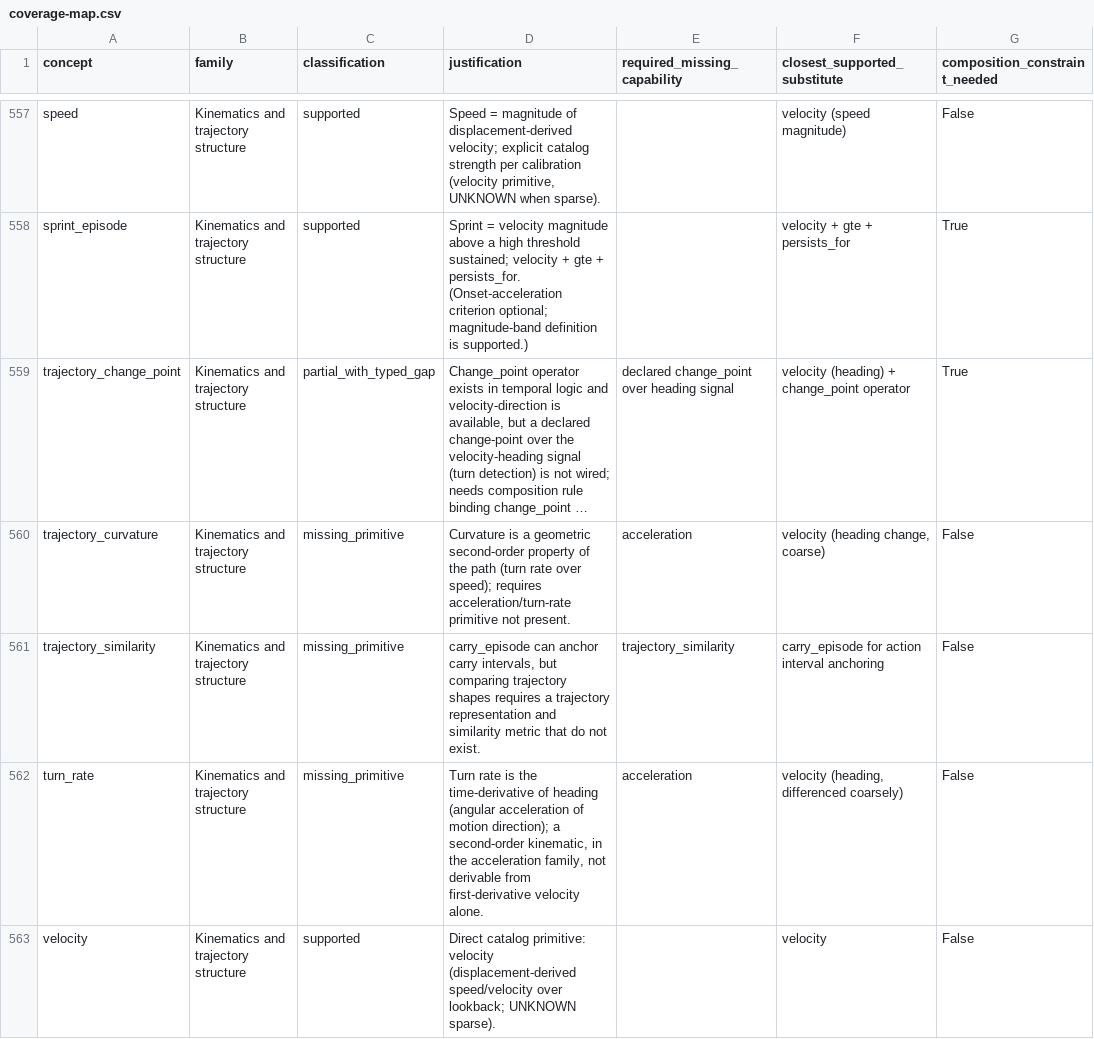
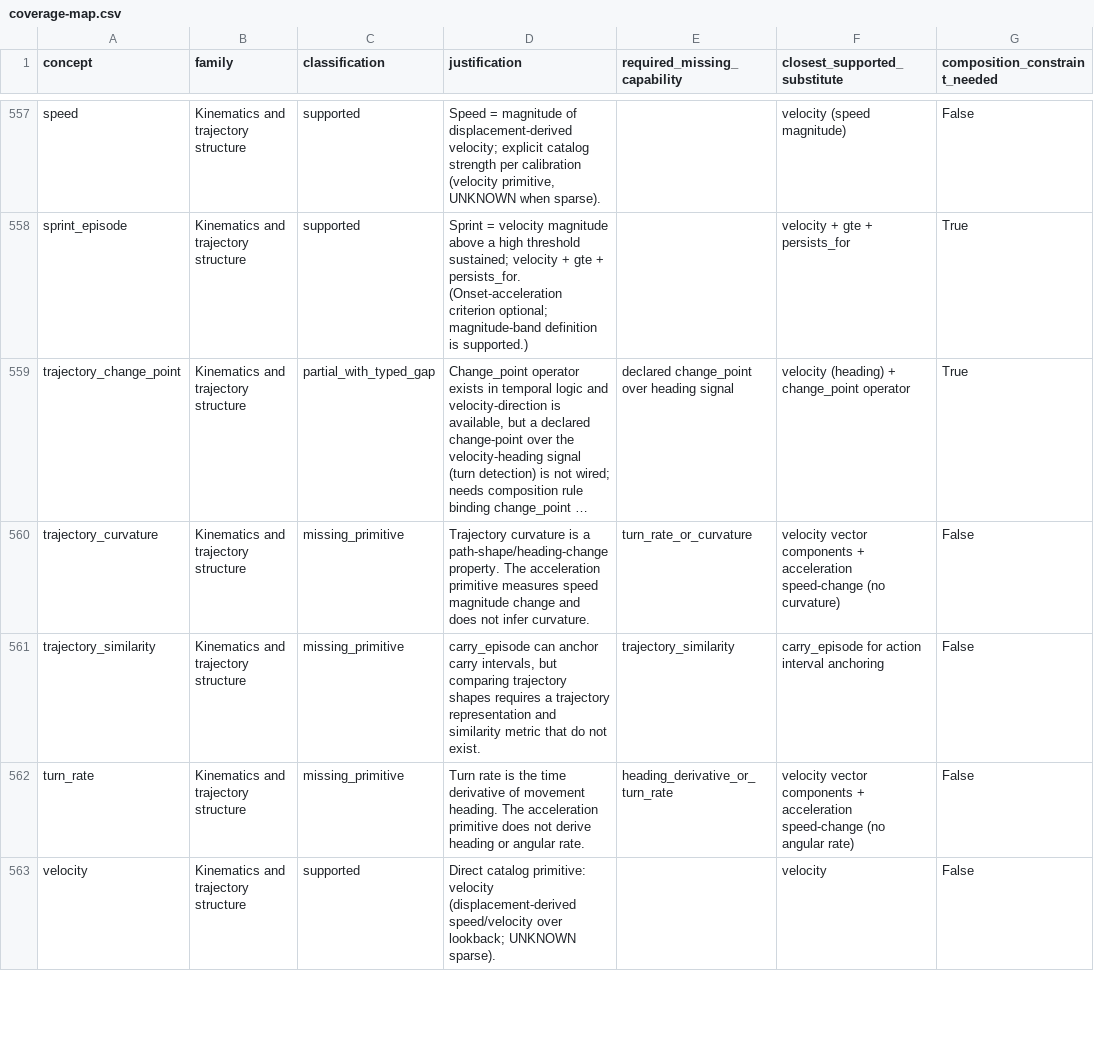
Before and after one commit to LuisRevillaM/priori, a CSV file: generated/coverage-map.csv, drawn as a sheet; only a part is shown, gaps mark what is left out; long unchanged cells end in …; the diff covers the shown part only; the diff names each change by its address in the sheet, - before the commit and + after, or states it on an @@ line.

```diff
--- a/generated/coverage-map.csv
+++ b/generated/coverage-map.csv
-D560 (justification): Curvature is a geometric second-order property of the path (turn rate over speed); requires acceleration/turn-rate primitive not present.
+D560 (justification): Trajectory curvature is a path-shape/heading-change property. The acceleration primitive measures speed magnitude change and does not infer curvature.
-E560 (required_missing_capability): acceleration
+E560 (required_missing_capability): turn_rate_or_curvature
-F560 (closest_supported_substitute): velocity (heading change, coarse)
+F560 (closest_supported_substitute): velocity vector components + acceleration speed-change (no curvature)
-D562 (justification): …is the time-derivative of heading (angular acceleration of motion direction); a second-order kinematic, in the acceleration family, not derivable from first-derivative velocity alone.
+D562 (justification): …is the time derivative of movement heading. The acceleration primitive does not derive heading or angular rate.
-E562 (required_missing_capability): acceleration
+E562 (required_missing_capability): heading_derivative_or_turn_rate
-F562 (closest_supported_substitute): velocity (heading, differenced coarsely)
+F562 (closest_supported_substitute): velocity vector components + acceleration speed-change (no angular rate)
```
Also changed, not shown: 27 edited cells elsewhere in this file, generated/semantic-contract-scl0/search-run/row-ledger.csv, 27 other files.
